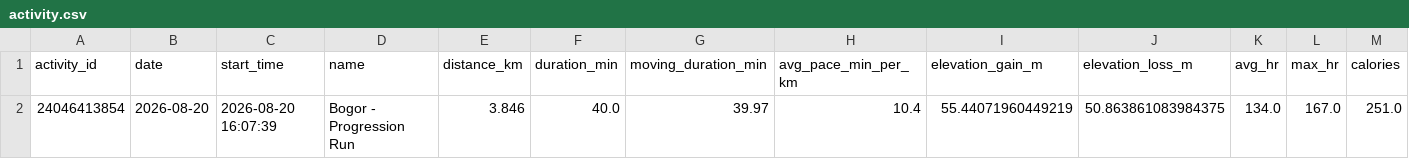
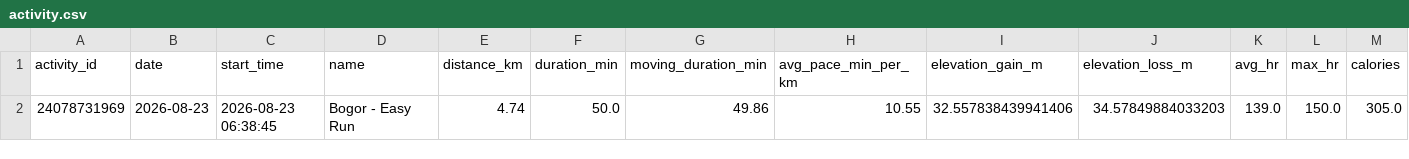
Before and after one commit to WahyuRamdhani/garmin-connect, a CSV file: data/activity.csv, drawn as a sheet; only a part is shown; removed rows and columns are numbered as before the commit, all else as after; rows hold the shown columns only; the diff names each change by its address in the sheet, - before the commit and + after, or states it on an @@ line.

```diff
--- a/data/activity.csv
+++ b/data/activity.csv
-row 2: 24046413854 | 2026-08-20 | 2026-08-20 16:07:39 | Bogor - Progression Run | 3.846 | 40.0 | 39.97 | 10.4 | 55.44071960449219 | 50.863861083984375 | 134.0 | 167.0 | 251.0
+row 2: 24078731969 | 2026-08-23 | 2026-08-23 06:38:45 | Bogor - Easy Run | 4.74 | 50.0 | 49.86 | 10.55 | 32.557838439941406 | 34.57849884033203 | 139.0 | 150.0 | 305.0
```
Also changed, not shown: 5 other files.
